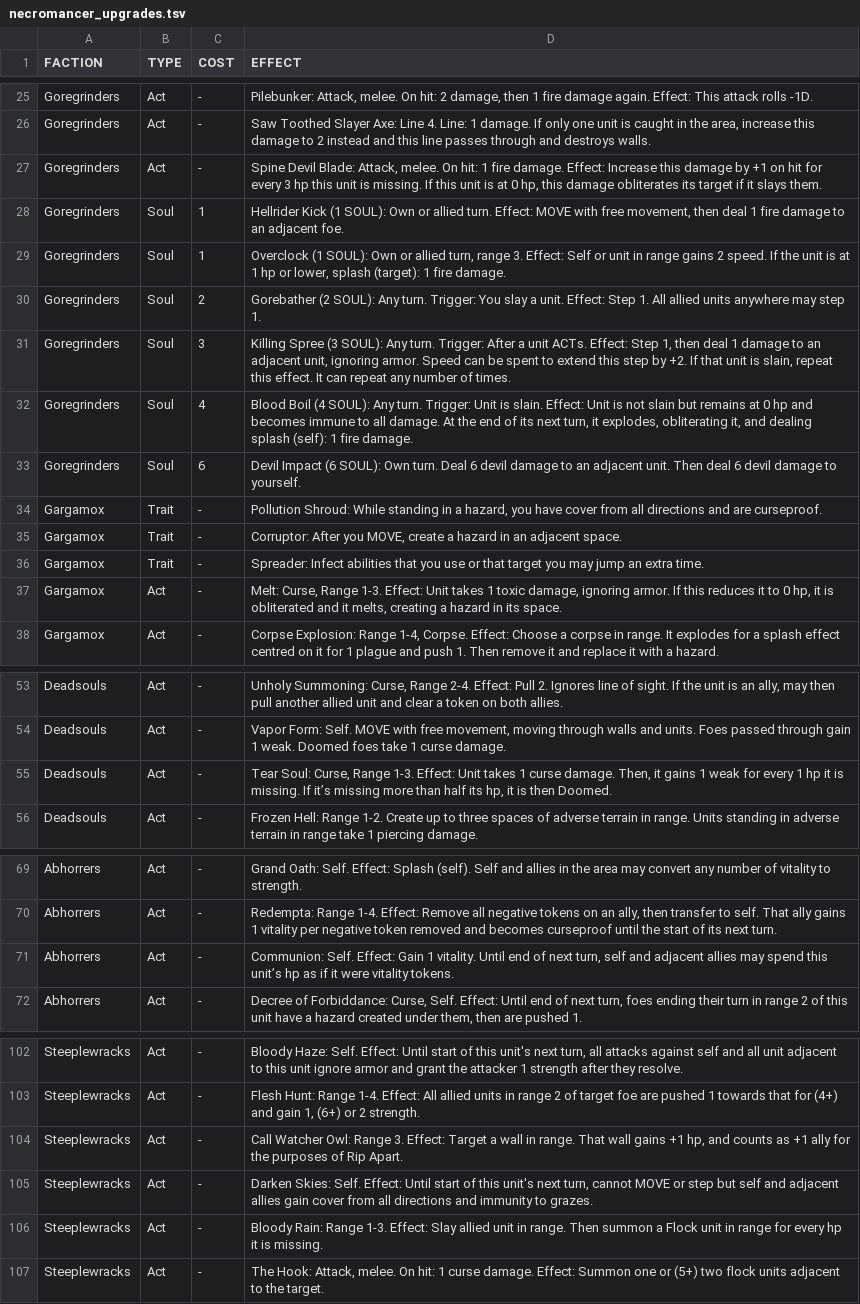
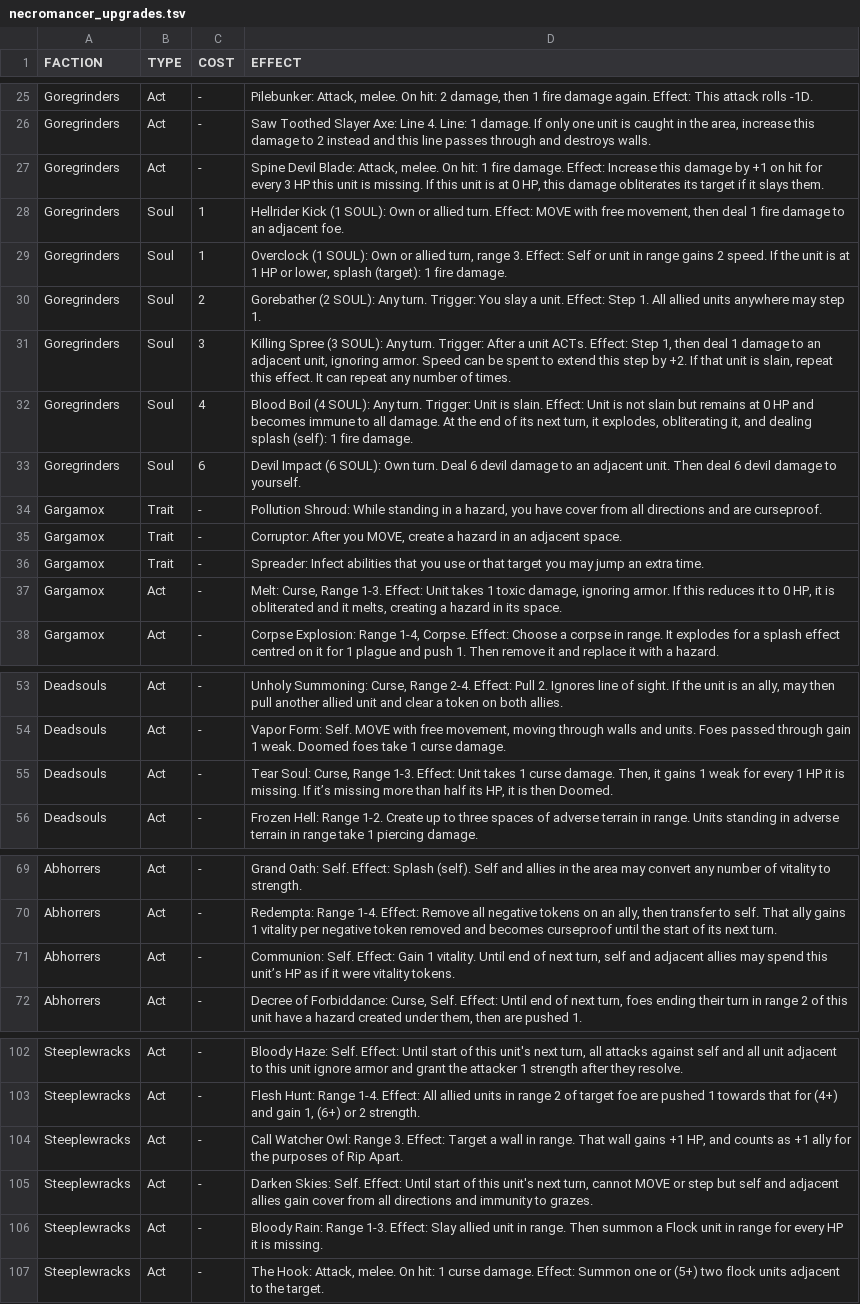
Before and after one commit to P1nkL1on/maleghast_volvadani, a TSV file: units/necromancer_upgrades.tsv, drawn as a sheet; only a part is shown, gaps mark what is left out; the diff covers the shown part only; the diff names each change by its address in the sheet, - before the commit and + after, or states it on an @@ line.

```diff
--- a/units/necromancer_upgrades.tsv
+++ b/units/necromancer_upgrades.tsv
-D27 (EFFECT): …every 3 hp this unit is missing. If this unit is at 0 hp, this damage…
+D27 (EFFECT): …every 3 HP this unit is missing. If this unit is at 0 HP, this damage…
-D29 (EFFECT): …at 1 hp or lower,…
+D29 (EFFECT): …at 1 HP or lower,…
-D32 (EFFECT): …at 0 hp and becomes…
+D32 (EFFECT): …at 0 HP and becomes…
-D37 (EFFECT): …to 0 hp, it is…
+D37 (EFFECT): …to 0 HP, it is…
-D55 (EFFECT): …every 1 hp it is missing. If it’s missing more than half its hp, it is…
+D55 (EFFECT): …every 1 HP it is missing. If it’s missing more than half its HP, it is…
-D71 (EFFECT): …this unit’s hp as if…
+D71 (EFFECT): …this unit’s HP as if…
-D104 (EFFECT): …gains +1 hp, and counts…
+D104 (EFFECT): …gains +1 HP, and counts…
-D106 (EFFECT): …for every hp it is…
+D106 (EFFECT): …for every HP it is…
```
Also changed, not shown: 16 added rows and 5 edited cells elsewhere in this file, 7 other files.
